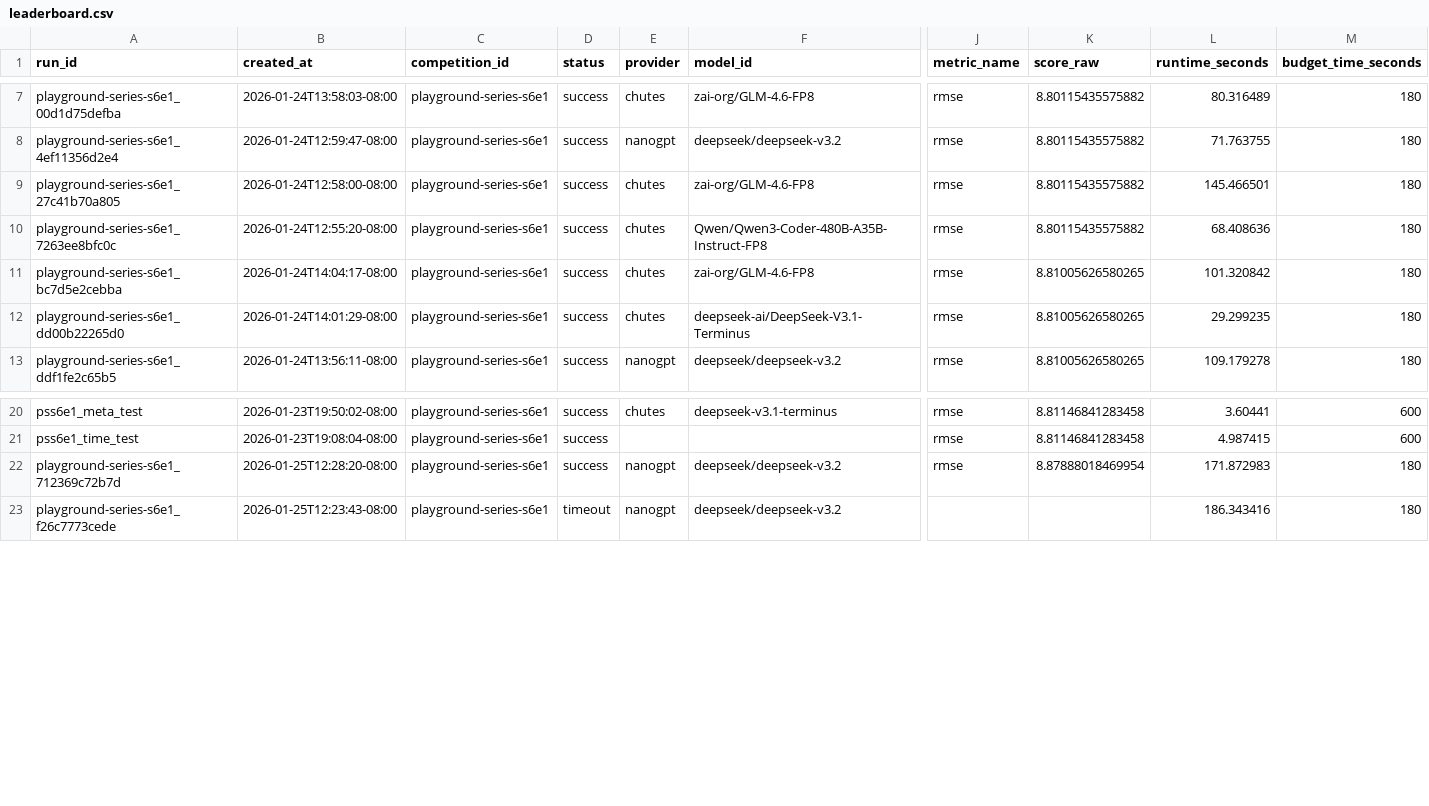
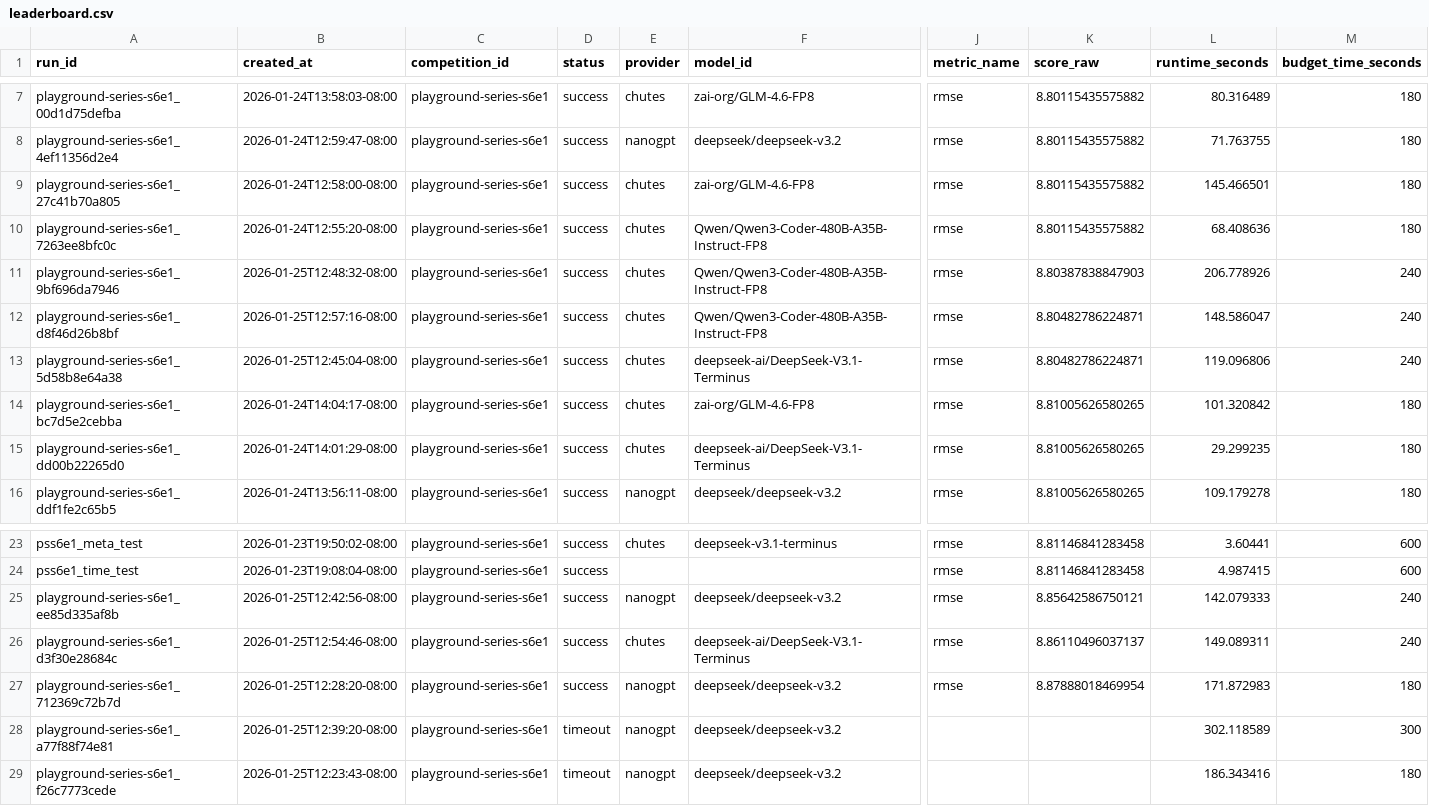
Before and after one commit to MykolaPinchuk/TML-bench, a CSV file: results/leaderboard.csv, drawn as a sheet; only a part is shown, gaps mark what is left out; rows hold the shown columns only; the diff names each change by its address in the sheet, - before the commit and + after, or states it on an @@ line.

Commit message:
agent02: checkpoint(orchestrator): stabilize no-baseline headless prompt and refresh leaderboards

```diff
--- a/results/leaderboard.csv
+++ b/results/leaderboard.csv
+row 11: playground-series-s6e1_9bf696da7946 | 2026-01-25T12:48:32-08:00 | playground-series-s6e1 | success | chutes | Qwen/Qwen3-Coder-480B-A35B-Instruct-FP8 | rmse | 8.80387838847903 | 206.778926 | 240
+row 12: playground-series-s6e1_d8f46d26b8bf | 2026-01-25T12:57:16-08:00 | playground-series-s6e1 | success | chutes | Qwen/Qwen3-Coder-480B-A35B-Instruct-FP8 | rmse | 8.80482786224871 | 148.586047 | 240
+row 13: playground-series-s6e1_5d58b8e64a38 | 2026-01-25T12:45:04-08:00 | playground-series-s6e1 | success | chutes | deepseek-ai/DeepSeek-V3.1-Terminus | rmse | 8.80482786224871 | 119.096806 | 240
+row 25: playground-series-s6e1_ee85d335af8b | 2026-01-25T12:42:56-08:00 | playground-series-s6e1 | success | nanogpt | deepseek/deepseek-v3.2 | rmse | 8.85642586750121 | 142.079333 | 240
+row 26: playground-series-s6e1_d3f30e28684c | 2026-01-25T12:54:46-08:00 | playground-series-s6e1 | success | chutes | deepseek-ai/DeepSeek-V3.1-Terminus | rmse | 8.86110496037137 | 149.089311 | 240
+row 28: playground-series-s6e1_a77f88f74e81 | 2026-01-25T12:39:20-08:00 | playground-series-s6e1 | timeout | nanogpt | deepseek/deepseek-v3.2 |  |  | 302.118589 | 300
```
Also changed, not shown: 6 other files.
